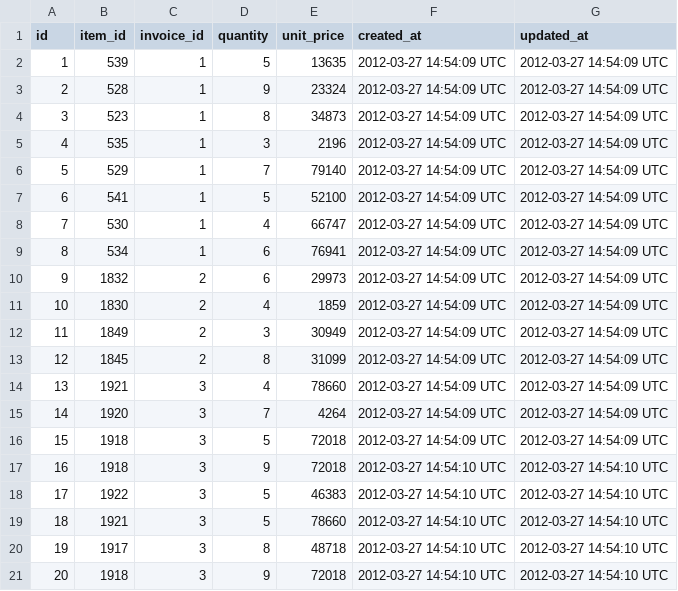
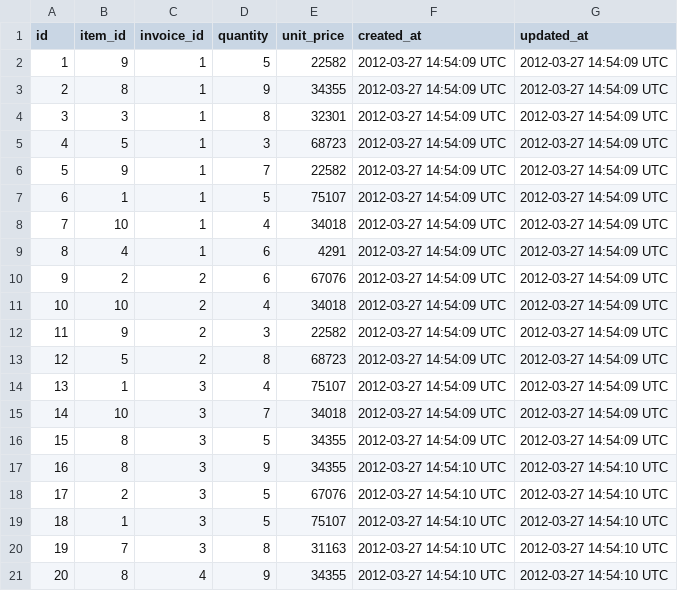
Before and after one commit to MowAlon/sales_engine_sql, a CSV file: data_fixtures/invoice_items.csv, drawn as a sheet.

```diff
--- a/data_fixtures/invoice_items.csv
+++ b/data_fixtures/invoice_items.csv
@@ -1,21 +1,21 @@
 id,item_id,invoice_id,quantity,unit_price,created_at,updated_at
-1,539,1,5,13635,2012-03-27 14:54:09 UTC,2012-03-27 14:54:09 UTC
-2,528,1,9,23324,2012-03-27 14:54:09 UTC,2012-03-27 14:54:09 UTC
-3,523,1,8,34873,2012-03-27 14:54:09 UTC,2012-03-27 14:54:09 UTC
-4,535,1,3,2196,2012-03-27 14:54:09 UTC,2012-03-27 14:54:09 UTC
-5,529,1,7,79140,2012-03-27 14:54:09 UTC,2012-03-27 14:54:09 UTC
-6,541,1,5,52100,2012-03-27 14:54:09 UTC,2012-03-27 14:54:09 UTC
-7,530,1,4,66747,2012-03-27 14:54:09 UTC,2012-03-27 14:54:09 UTC
-8,534,1,6,76941,2012-03-27 14:54:09 UTC,2012-03-27 14:54:09 UTC
-9,1832,2,6,29973,2012-03-27 14:54:09 UTC,2012-03-27 14:54:09 UTC
-10,1830,2,4,1859,2012-03-27 14:54:09 UTC,2012-03-27 14:54:09 UTC
-11,1849,2,3,30949,2012-03-27 14:54:09 UTC,2012-03-27 14:54:09 UTC
-12,1845,2,8,31099,2012-03-27 14:54:09 UTC,2012-03-27 14:54:09 UTC
-13,1921,3,4,78660,2012-03-27 14:54:09 UTC,2012-03-27 14:54:09 UTC
-14,1920,3,7,4264,2012-03-27 14:54:09 UTC,2012-03-27 14:54:09 UTC
-15,1918,3,5,72018,2012-03-27 14:54:09 UTC,2012-03-27 14:54:09 UTC
-16,1918,3,9,72018,2012-03-27 14:54:10 UTC,2012-03-27 14:54:10 UTC
-17,1922,3,5,46383,2012-03-27 14:54:10 UTC,2012-03-27 14:54:10 UTC
-18,1921,3,5,78660,2012-03-27 14:54:10 UTC,2012-03-27 14:54:10 UTC
-19,1917,3,8,48718,2012-03-27 14:54:10 UTC,2012-03-27 14:54:10 UTC
-20,1918,3,9,72018,2012-03-27 14:54:10 UTC,2012-03-27 14:54:10 UTC
+1,9,1,5,22582,2012-03-27 14:54:09 UTC,2012-03-27 14:54:09 UTC
+2,8,1,9,34355,2012-03-27 14:54:09 UTC,2012-03-27 14:54:09 UTC
+3,3,1,8,32301,2012-03-27 14:54:09 UTC,2012-03-27 14:54:09 UTC
+4,5,1,3,68723,2012-03-27 14:54:09 UTC,2012-03-27 14:54:09 UTC
+5,9,1,7,22582,2012-03-27 14:54:09 UTC,2012-03-27 14:54:09 UTC
+6,1,1,5,75107,2012-03-27 14:54:09 UTC,2012-03-27 14:54:09 UTC
+7,10,1,4,34018,2012-03-27 14:54:09 UTC,2012-03-27 14:54:09 UTC
+8,4,1,6,4291,2012-03-27 14:54:09 UTC,2012-03-27 14:54:09 UTC
+9,2,2,6,67076,2012-03-27 14:54:09 UTC,2012-03-27 14:54:09 UTC
+10,10,2,4,34018,2012-03-27 14:54:09 UTC,2012-03-27 14:54:09 UTC
+11,9,2,3,22582,2012-03-27 14:54:09 UTC,2012-03-27 14:54:09 UTC
+12,5,2,8,68723,2012-03-27 14:54:09 UTC,2012-03-27 14:54:09 UTC
+13,1,3,4,75107,2012-03-27 14:54:09 UTC,2012-03-27 14:54:09 UTC
+14,10,3,7,34018,2012-03-27 14:54:09 UTC,2012-03-27 14:54:09 UTC
+15,8,3,5,34355,2012-03-27 14:54:09 UTC,2012-03-27 14:54:09 UTC
+16,8,3,9,34355,2012-03-27 14:54:10 UTC,2012-03-27 14:54:10 UTC
+17,2,3,5,67076,2012-03-27 14:54:10 UTC,2012-03-27 14:54:10 UTC
+18,1,3,5,75107,2012-03-27 14:54:10 UTC,2012-03-27 14:54:10 UTC
+19,7,3,8,31163,2012-03-27 14:54:10 UTC,2012-03-27 14:54:10 UTC
+20,8,4,9,34355,2012-03-27 14:54:10 UTC,2012-03-27 14:54:10 UTC
```
Also changed, not shown: data_fixtures/invoices.csv, 27 other files.
